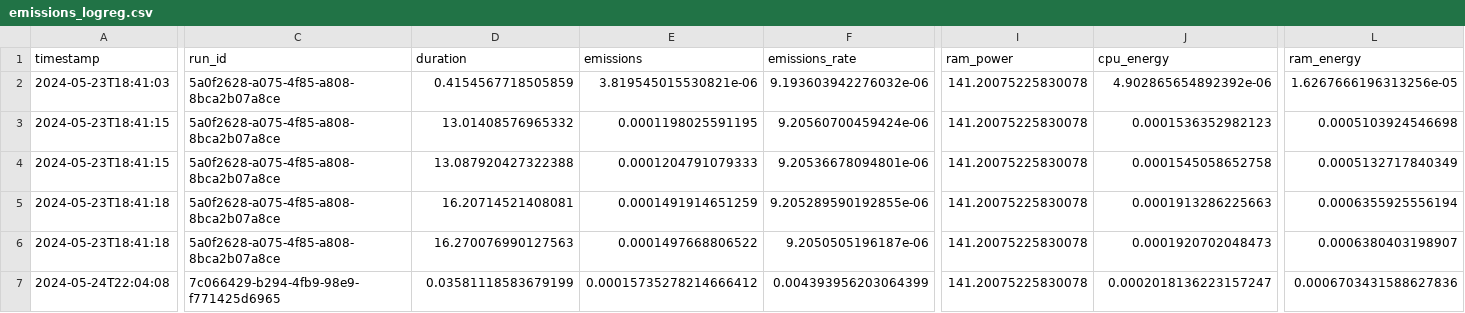
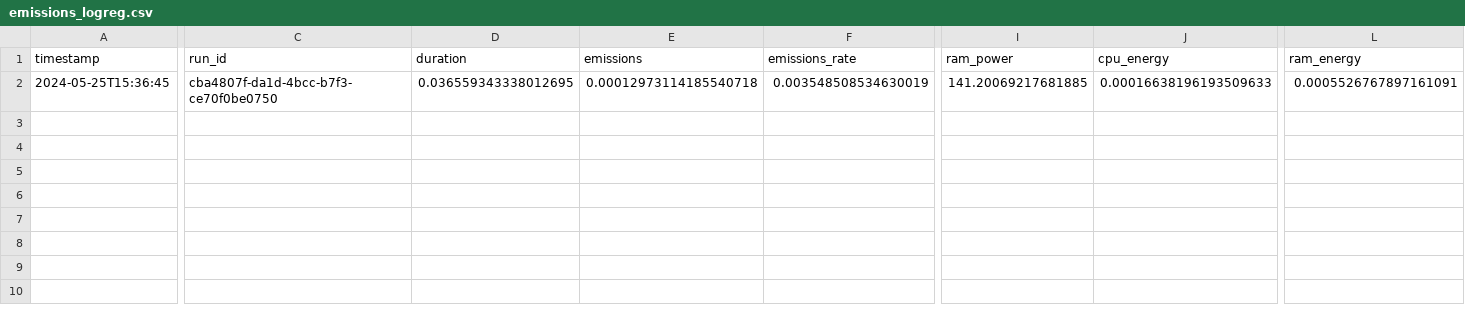
Before and after one commit to EmilieAndreasen/cds-la-assignments, a CSV file: Assignment_2/out/emissions_logreg.csv, drawn as a sheet; only a part is shown, gaps mark what is left out; removed rows and columns are numbered as before the commit, all else as after; rows hold the shown columns only; the diff covers the shown part only; the diff names each change by its address in the sheet, - before the commit and + after, or states it on an @@ line.

```diff
--- a/Assignment_2/out/emissions_logreg.csv
+++ b/Assignment_2/out/emissions_logreg.csv
-row 2: 2024-05-23T18:41:03 | 5a0f2628-a075-4f85-a808-8bca2b07a8ce | 0.4154567718505859 | 3.819545015530821e-06 | 9.193603942276032e-06 | 141.20075225830078 | 4.902865654892392e-06 | 1.6267666196313256e-05
-A2 (timestamp): 2024-05-23T18:41:15
+A2 (timestamp): 2024-05-25T15:36:45
-C2 (run_id): 5a0f2628-a075-4f85-a808-8bca2b07a8ce
+C2 (run_id): cba4807f-da1d-4bcc-b7f3-ce70f0be0750
-D2 (duration): 13.01408576965332
+D2 (duration): 0.036559343338012695
-E2 (emissions): 0.0001198025591195
+E2 (emissions): 0.00012973114185540718
-F2 (emissions_rate): 9.20560700459424e-06
+F2 (emissions_rate): 0.003548508534630019
-I2 (ram_power): 141.20075225830078
+I2 (ram_power): 141.20069217681885
-J2 (cpu_energy): 0.0001536352982123
+J2 (cpu_energy): 0.00016638196193509633
-L2 (ram_energy): 0.0005103924546698
+L2 (ram_energy): 0.0005526767897161091
-row 4: 2024-05-23T18:41:15 | 5a0f2628-a075-4f85-a808-8bca2b07a8ce | 13.087920427322388 | 0.0001204791079333 | 9.20536678094801e-06 | 141.20075225830078 | 0.0001545058652758 | 0.0005132717840349
-row 5: 2024-05-23T18:41:18 | 5a0f2628-a075-4f85-a808-8bca2b07a8ce | 16.20714521408081 | 0.0001491914651259 | 9.205289590192855e-06 | 141.20075225830078 | 0.0001913286225663 | 0.0006355925556194
-row 6: 2024-05-23T18:41:18 | 5a0f2628-a075-4f85-a808-8bca2b07a8ce | 16.270076990127563 | 0.0001497668806522 | 9.2050505196187e-06 | 141.20075225830078 | 0.0001920702048473 | 0.0006380403198907
-row 7: 2024-05-24T22:04:08 | 7c066429-b294-4fb9-98e9-f771425d6965 | 0.03581118583679199 | 0.00015735278214666412 | 0.004393956203064399 | 141.20075225830078 | 0.0002018136223157247 | 0.0006703431588627836
```
Also changed, not shown: 2 edited cells elsewhere in this file, Assignment_1/out/emissions.csv, Assignment_2/out/emissions_neural.csv, 31 other files.
